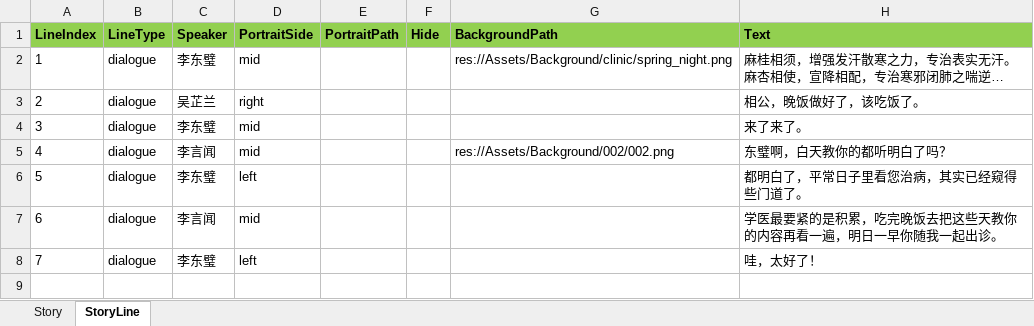
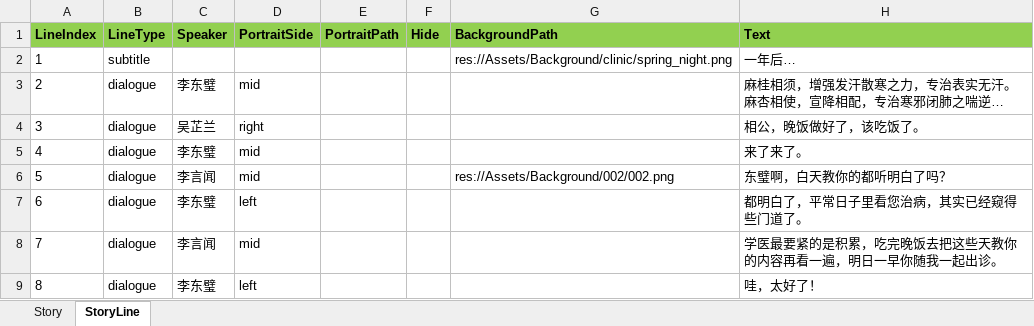
Before and after one commit to lqc19891229/Doctor, an Excel workbook: DataTables/DetailText/剧情/002初学医术.xlsx, sheet StoryLine, drawn as a sheet; values as stored, in another font and other column widths than the file's, no borders; addresses are those after the commit; the diff names each change by its address in the sheet, - before the commit and + after, or states it on an @@ line.

```diff
--- a/DataTables/DetailText/剧情/002初学医术.xlsx (sheet StoryLine)
+++ b/DataTables/DetailText/剧情/002初学医术.xlsx (sheet StoryLine)
+row 2: 1 | subtitle |  |  |  |  | res://Assets/Background/clinic/spring_night.png | 一年后…
@@ column A (LineIndex) renumbered from row 3 down @@
-G3 (BackgroundPath): res://Assets/Background/clinic/spring_night.png
+G3 (BackgroundPath): (empty)
```
Also changed, not shown: DataTables/DetailText/剧情/008_01贾荃痰火扰心.xlsx, DataTables/DetailText/剧情/020夜晚遇刺.xlsx, 2 other files.
